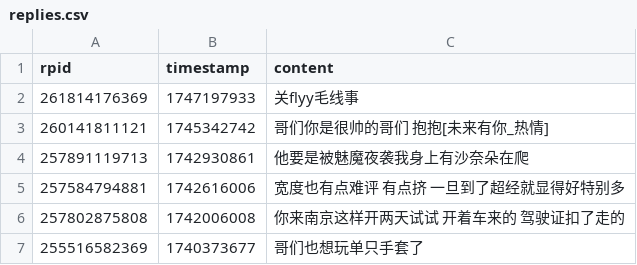
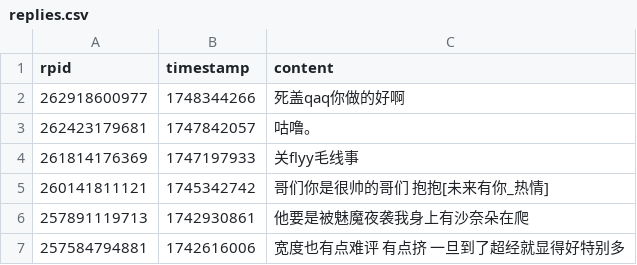
Before and after one commit to YurenHao0426/MuxianSexualRepressionHistory, a CSV file: replies.csv, drawn as a sheet; only a part is shown; the shorter side is filled out with more unchanged rows.

```diff
--- a/replies.csv
+++ b/replies.csv
@@ -1,2 +1,4 @@
 rpid,timestamp,content
+262918600977,1748344266,"死盖qaq你做的好啊"
+262423179681,1747842057,"咕噜。"
 261814176369,1747197933,"关flyy毛线事"
```
